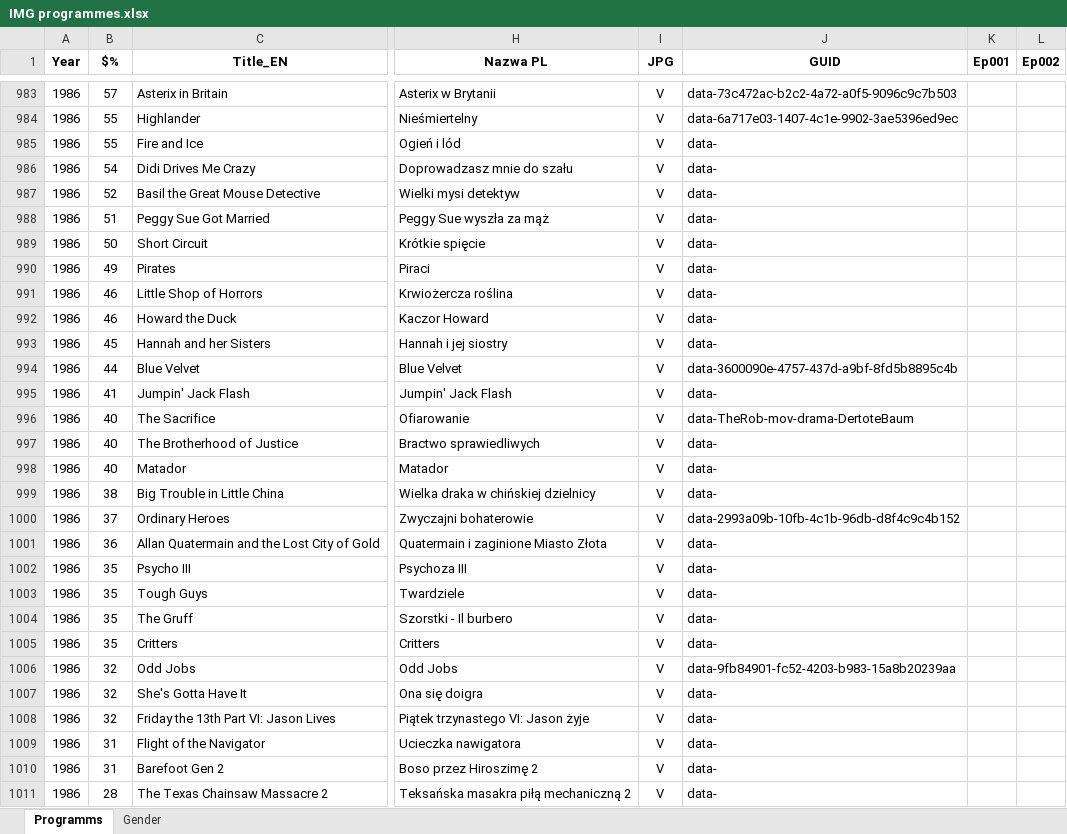
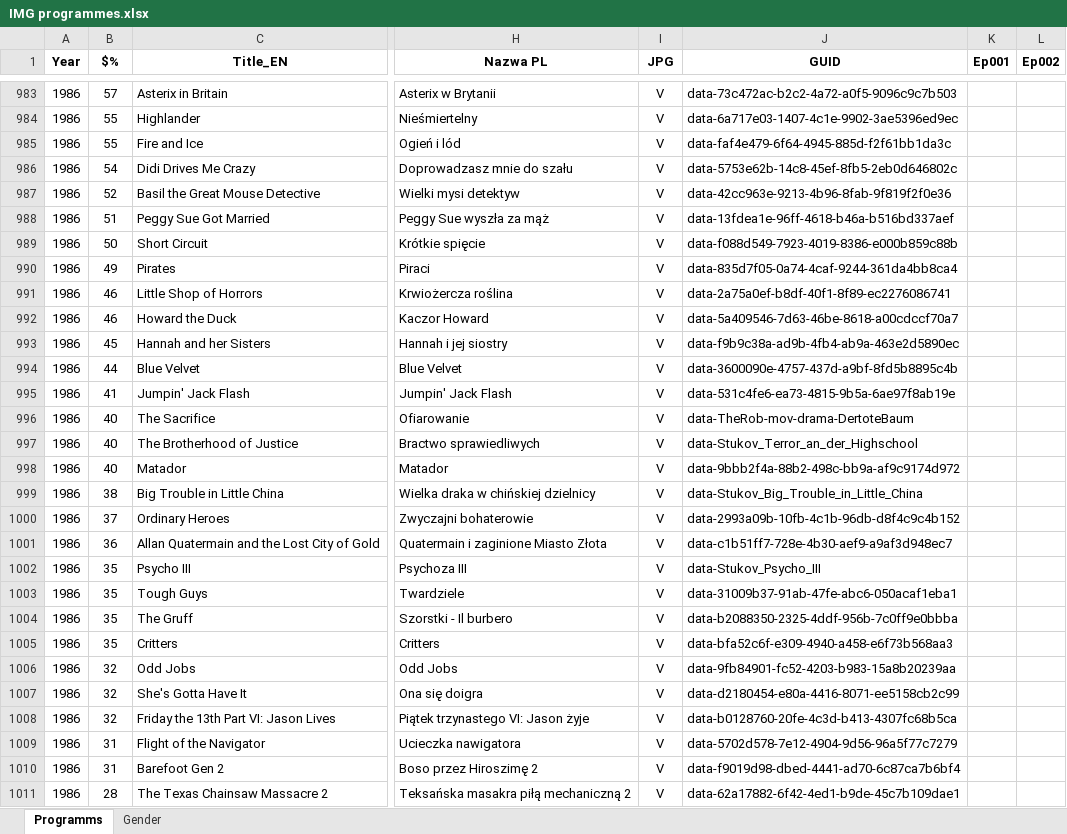
Before and after one commit to pauldim/MADTV, an Excel workbook: IMG programmes.xlsx, sheet Programms, drawn as a sheet; only a part is shown, gaps mark what is left out; values as stored, in another font and other column widths than the file's, no borders; the diff covers the shown part only; the diff names each change by its address in the sheet, - before the commit and + after, or states it on an @@ line.

Commit message:
Update IMG programmes.xlsx

```diff
--- a/IMG programmes.xlsx (sheet Programms)
+++ b/IMG programmes.xlsx (sheet Programms)
-J985 (GUID): data-
+J985 (GUID): data-faf4e479-6f64-4945-885d-f2f61bb1da3c
-J986 (GUID): data-
+J986 (GUID): data-5753e62b-14c8-45ef-8fb5-2eb0d646802c
-J987 (GUID): data-
+J987 (GUID): data-42cc963e-9213-4b96-8fab-9f819f2f0e36
-J988 (GUID): data-
+J988 (GUID): data-13fdea1e-96ff-4618-b46a-b516bd337aef
-J989 (GUID): data-
+J989 (GUID): data-f088d549-7923-4019-8386-e000b859c88b
-J990 (GUID): data-
+J990 (GUID): data-835d7f05-0a74-4caf-9244-361da4bb8ca4
-J991 (GUID): data-
+J991 (GUID): data-2a75a0ef-b8df-40f1-8f89-ec2276086741
-J992 (GUID): data-
+J992 (GUID): data-5a409546-7d63-46be-8618-a00cdccf70a7
-J993 (GUID): data-
+J993 (GUID): data-f9b9c38a-ad9b-4fb4-ab9a-463e2d5890ec
-J995 (GUID): data-
+J995 (GUID): data-531c4fe6-ea73-4815-9b5a-6ae97f8ab19e
-J997 (GUID): data-
+J997 (GUID): data-Stukov_Terror_an_der_Highschool
-J998 (GUID): data-
+J998 (GUID): data-9bbb2f4a-88b2-498c-bb9a-af9c9174d972
-J999 (GUID): data-
+J999 (GUID): data-Stukov_Big_Trouble_in_Little_China
-J1001 (GUID): data-
+J1001 (GUID): data-c1b51ff7-728e-4b30-aef9-a9af3d948ec7
-J1002 (GUID): data-
+J1002 (GUID): data-Stukov_Psycho_III
-J1003 (GUID): data-
+J1003 (GUID): data-31009b37-91ab-47fe-abc6-050acaf1eba1
-J1004 (GUID): data-
+J1004 (GUID): data-b2088350-2325-4ddf-956b-7c0ff9e0bbba
-J1005 (GUID): data-
+J1005 (GUID): data-bfa52c6f-e309-4940-a458-e6f73b568aa3
-J1007 (GUID): data-
+J1007 (GUID): data-d2180454-e80a-4416-8071-ee5158cb2c99
-J1008 (GUID): data-
+J1008 (GUID): data-b0128760-20fe-4c3d-b413-4307fc68b5ca
-J1009 (GUID): data-
+J1009 (GUID): data-5702d578-7e12-4904-9d56-96a5f77c7279
-J1010 (GUID): data-
+J1010 (GUID): data-f9019d98-dbed-4441-ad70-6c87ca7b6bf4
-J1011 (GUID): data-
+J1011 (GUID): data-62a17882-6f42-4ed1-b9de-45c7b109dae1
```
Also changed, not shown: 251 edited cells elsewhere in this sheet.
